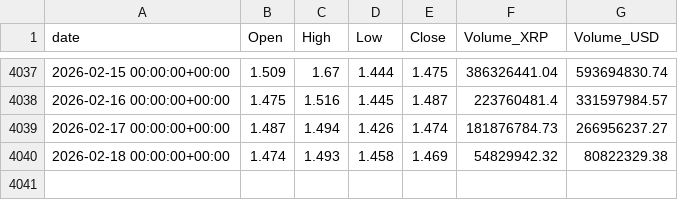
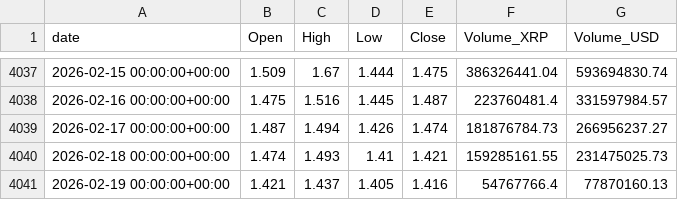
Before and after one commit to Razultull/Code, a CSV file: APIs/Brad XRP Feb 2026/xrp_daily_full_history.csv, drawn as a sheet; only a part is shown, gaps mark what is left out.

```diff
--- a/APIs/Brad XRP Feb 2026/xrp_daily_full_history.csv
+++ b/APIs/Brad XRP Feb 2026/xrp_daily_full_history.csv
@@ -4039,2 +4039,3 @@ date,Open,High,Low,Close,Volume_XRP,Volume_USD
 2026-02-17 00:00:00+00:00,1.487,1.494,1.426,1.474,181876784.73,266956237.27
-2026-02-18 00:00:00+00:00,1.474,1.493,1.458,1.469,54829942.32,80822329.38
+2026-02-18 00:00:00+00:00,1.474,1.493,1.41,1.421,159285161.55,231475025.73
+2026-02-19 00:00:00+00:00,1.421,1.437,1.405,1.416,54767766.4,77870160.13
```
Also changed, not shown: APIs/Brad XRP Feb 2026/btc_daily_full_history.csv, APIs/Brad XRP Feb 2026/eth_daily_full_history.csv, 19 other files.
